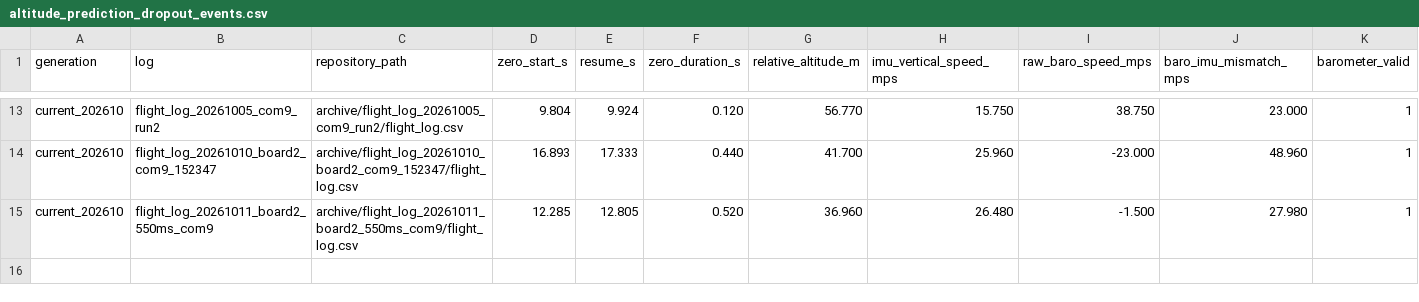
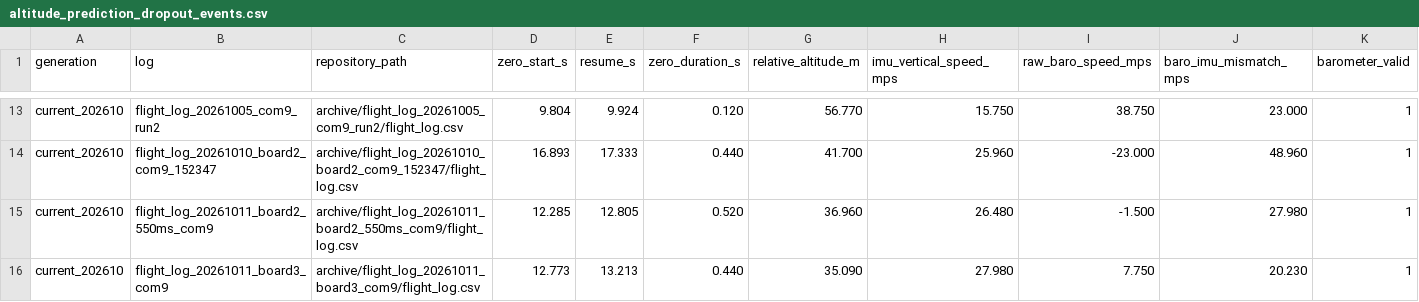
Before and after one commit to JiangYizhe/rocket, a CSV file: analysis/altitude_prediction_dropout_events.csv, drawn as a sheet; only a part is shown, gaps mark what is left out; rows hold the shown columns only; the diff names each change by its address in the sheet, - before the commit and + after, or states it on an @@ line.

```diff
--- a/analysis/altitude_prediction_dropout_events.csv
+++ b/analysis/altitude_prediction_dropout_events.csv
+row 16: current_202610 | flight_log_20261011_board3_com9 | archive/flight_log_20261011_board3_com9/flight_log.csv | 12.773 | 13.213 | 0.440 | 35.090 | 27.980 | 7.750 | 20.230 | 1
```
Also changed, not shown: MANIFEST.csv, analysis/altitude_prediction_dropout_summary.csv, 8 other files.
